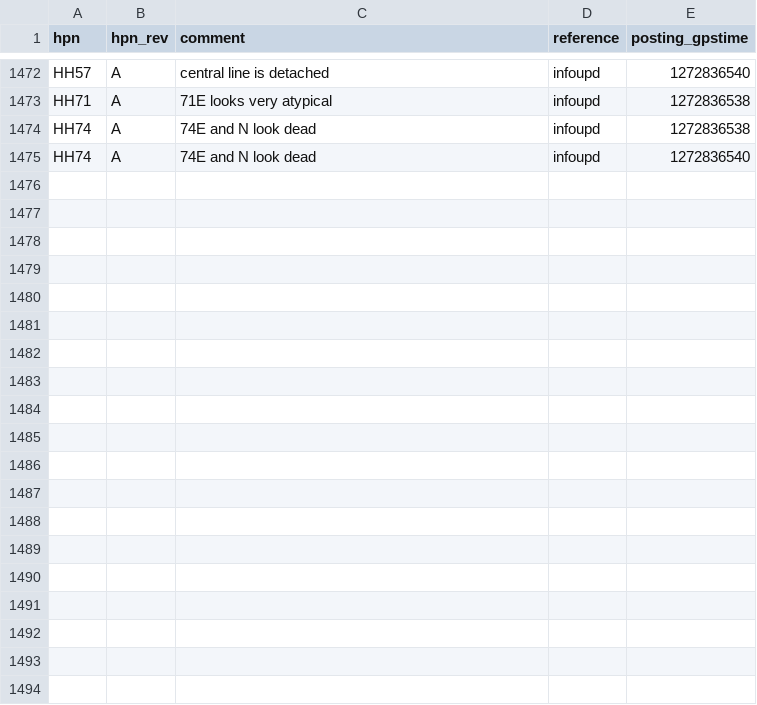
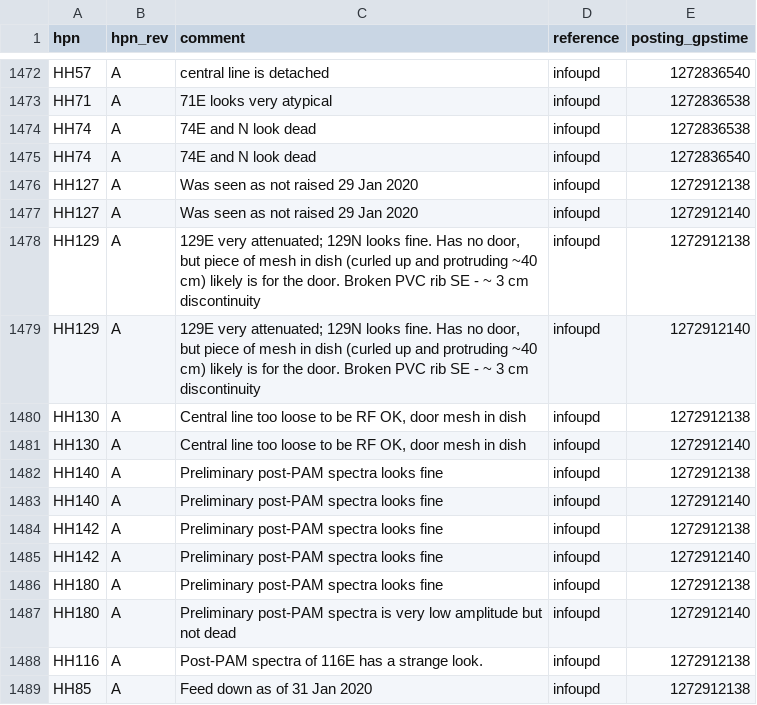
Before and after one commit to HERA-Team/hera_cm_db_updates, a CSV file: initialization_data_part_info.csv, drawn as a sheet; only a part is shown, gaps mark what is left out; the diff names each change by its address in the sheet, - before the commit and + after, or states it on an @@ line.

```diff
--- a/initialization_data_part_info.csv
+++ b/initialization_data_part_info.csv
+row 1476: HH127 | A | Was seen as not raised 29 Jan 2020 | infoupd | 1272912138
+row 1477: HH127 | A | Was seen as not raised 29 Jan 2020 | infoupd | 1272912140
+row 1478: HH129 | A | 129E very attenuated; 129N looks fine. Has no door, but piece of mesh in dish (curled up and protruding ~40 cm) likely is for the door. Broken PVC rib SE - ~ 3 cm discontinuity | infoupd | 1272912138
+row 1479: HH129 | A | 129E very attenuated; 129N looks fine. Has no door, but piece of mesh in dish (curled up and protruding ~40 cm) likely is for the door. Broken PVC rib SE - ~ 3 cm discontinuity | infoupd | 1272912140
+row 1480: HH130 | A | Central line too loose to be RF OK, door mesh in dish | infoupd | 1272912138
+row 1481: HH130 | A | Central line too loose to be RF OK, door mesh in dish | infoupd | 1272912140
+row 1482: HH140 | A | Preliminary post-PAM spectra looks fine | infoupd | 1272912138
+row 1483: HH140 | A | Preliminary post-PAM spectra looks fine | infoupd | 1272912140
+row 1484: HH142 | A | Preliminary post-PAM spectra looks fine | infoupd | 1272912138
+row 1485: HH142 | A | Preliminary post-PAM spectra looks fine | infoupd | 1272912140
+row 1486: HH180 | A | Preliminary post-PAM spectra looks fine | infoupd | 1272912138
+row 1487: HH180 | A | Preliminary post-PAM spectra is very low amplitude but not dead | infoupd | 1272912140
+row 1488: HH116 | A | Post-PAM spectra of 116E has a strange look. | infoupd | 1272912138
+row 1489: HH85 | A | Feed down as of 31 Jan 2020 | infoupd | 1272912138
```
Also changed, not shown: 1 other file.
